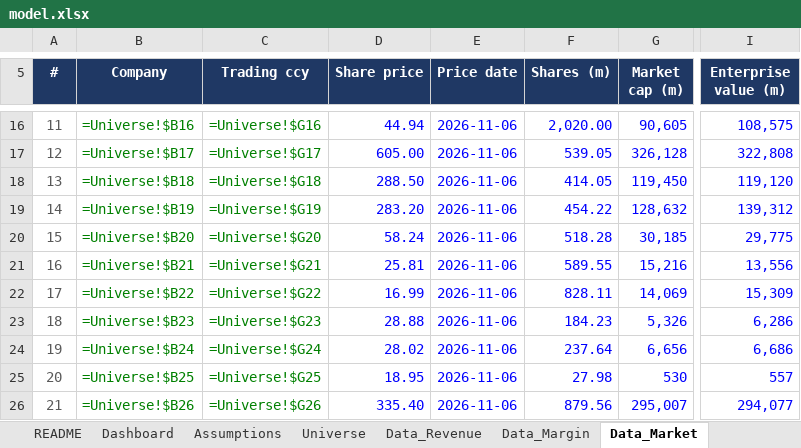
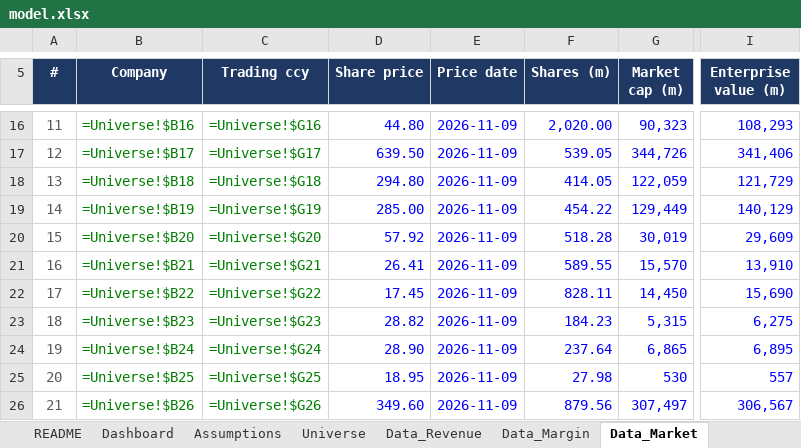
Before and after one commit to rkant6/kaatopaikka-capital, an Excel workbook: model.xlsx, sheet Data_Market, drawn as a sheet; only a part is shown, gaps mark what is left out; values as stored, in another font and other column widths than the file's, no borders; formulas without a stored value are shown as written; the diff covers the shown part only; the diff names each change by its address in the sheet, - before the commit and + after, or states it on an @@ line.

```diff
--- a/model.xlsx (sheet Data_Market)
+++ b/model.xlsx (sheet Data_Market)
-D16 (Share price): 44.94
+D16 (Share price): 44.80
-E16:E26 (Price date): 2026-11-06
+E16:E26 (Price date): 2026-11-09
-G16 (Market cap (m)): 90,605
+G16 (Market cap (m)): 90,323
-I16 (Enterprise value (m)): 108,575
+I16 (Enterprise value (m)): 108,293
-D17 (Share price): 605.00
+D17 (Share price): 639.50
-G17 (Market cap (m)): 326,128
+G17 (Market cap (m)): 344,726
-I17 (Enterprise value (m)): 322,808
+I17 (Enterprise value (m)): 341,406
-D18 (Share price): 288.50
+D18 (Share price): 294.80
-G18 (Market cap (m)): 119,450
+G18 (Market cap (m)): 122,059
-I18 (Enterprise value (m)): 119,120
+I18 (Enterprise value (m)): 121,729
-D19 (Share price): 283.20
+D19 (Share price): 285.00
-G19 (Market cap (m)): 128,632
+G19 (Market cap (m)): 129,449
-I19 (Enterprise value (m)): 139,312
+I19 (Enterprise value (m)): 140,129
-D20 (Share price): 58.24
+D20 (Share price): 57.92
-G20 (Market cap (m)): 30,185
+G20 (Market cap (m)): 30,019
-I20 (Enterprise value (m)): 29,775
+I20 (Enterprise value (m)): 29,609
-D21 (Share price): 25.81
+D21 (Share price): 26.41
-G21 (Market cap (m)): 15,216
+G21 (Market cap (m)): 15,570
-I21 (Enterprise value (m)): 13,556
+I21 (Enterprise value (m)): 13,910
-D22 (Share price): 16.99
+D22 (Share price): 17.45
-G22 (Market cap (m)): 14,069
+G22 (Market cap (m)): 14,450
-I22 (Enterprise value (m)): 15,309
+I22 (Enterprise value (m)): 15,690
-D23 (Share price): 28.88
+D23 (Share price): 28.82
-G23 (Market cap (m)): 5,326
+G23 (Market cap (m)): 5,315
-I23 (Enterprise value (m)): 6,286
+I23 (Enterprise value (m)): 6,275
-D24 (Share price): 28.02
+D24 (Share price): 28.90
-G24 (Market cap (m)): 6,656
+G24 (Market cap (m)): 6,865
-I24 (Enterprise value (m)): 6,686
+I24 (Enterprise value (m)): 6,895
-D26 (Share price): 335.40
+D26 (Share price): 349.60
-G26 (Market cap (m)): 295,007
+G26 (Market cap (m)): 307,497
-I26 (Enterprise value (m)): 294,077
+I26 (Enterprise value (m)): 306,567
```
Also changed, not shown: 76 edited cells elsewhere in this sheet, sheet Sources, sheet README, sheet Dashboard, 4 other files.
